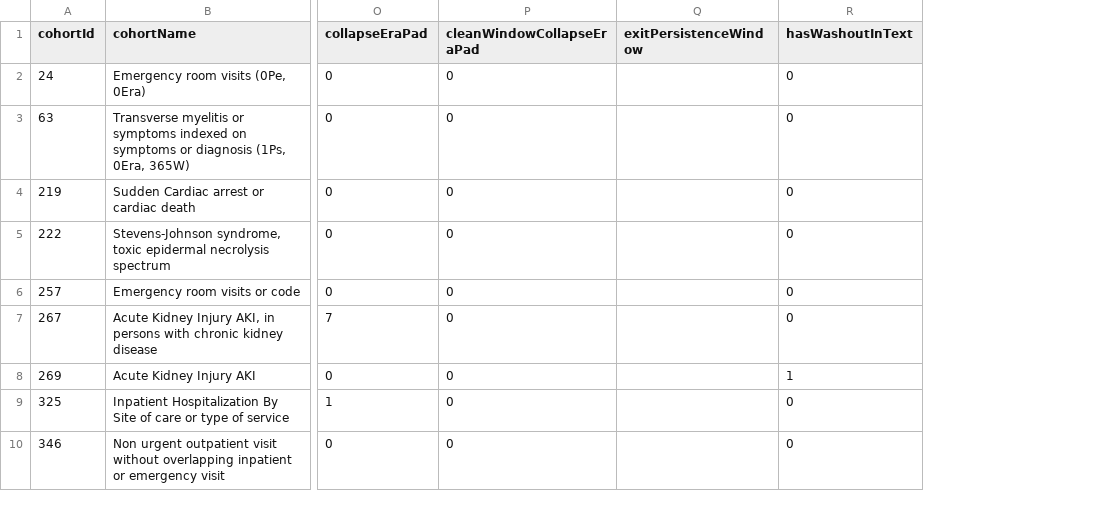
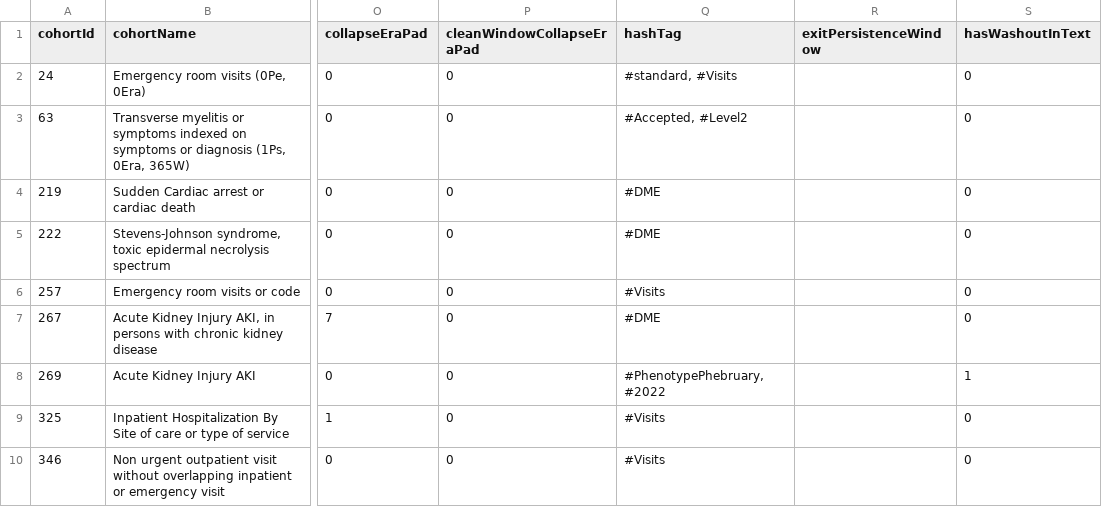
Before and after one commit to gowthamrao/HowOften, a CSV file: needManualAssignment.csv, drawn as a sheet; only a part is shown, gaps mark what is left out; the diff names each change by its address in the sheet, - before the commit and + after, or states it on an @@ line.

```diff
--- a/needManualAssignment.csv
+++ b/needManualAssignment.csv
+column Q (hashTag), rows 2-10: #standard, #Visits | #Accepted, #Level2 | #DME | #DME | #Visits | #DME | #PhenotypePhebruary, #2022 | #Visits | #Visits
```
Also changed, not shown: 1 other file.
